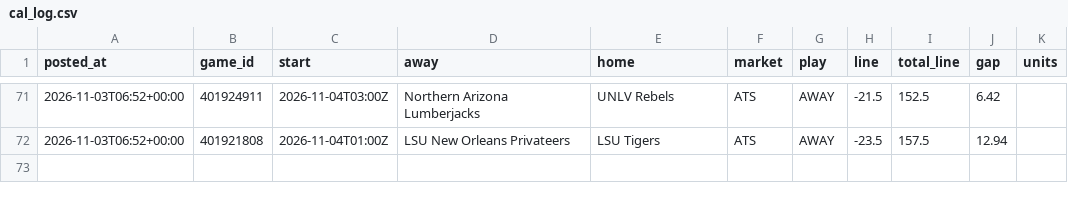
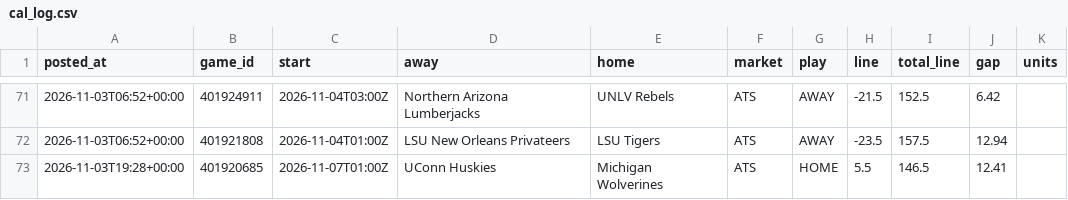
Before and after one commit to patjennings96-ctrl/ncaab-edge-board, a CSV file: data/history/cal_log.csv, drawn as a sheet; only a part is shown, gaps mark what is left out; the diff names each change by its address in the sheet, - before the commit and + after, or states it on an @@ line.

```diff
--- a/data/history/cal_log.csv
+++ b/data/history/cal_log.csv
+row 73: 2026-11-03T19:28+00:00 | 401920685 | 2026-11-07T01:00Z | UConn Huskies | Michigan Wolverines | ATS | HOME | 5.5 | 146.5 | 12.41
```
Also changed, not shown: data/history/card_log.csv, data/history/odds_snapshots.csv, 6 other files.
